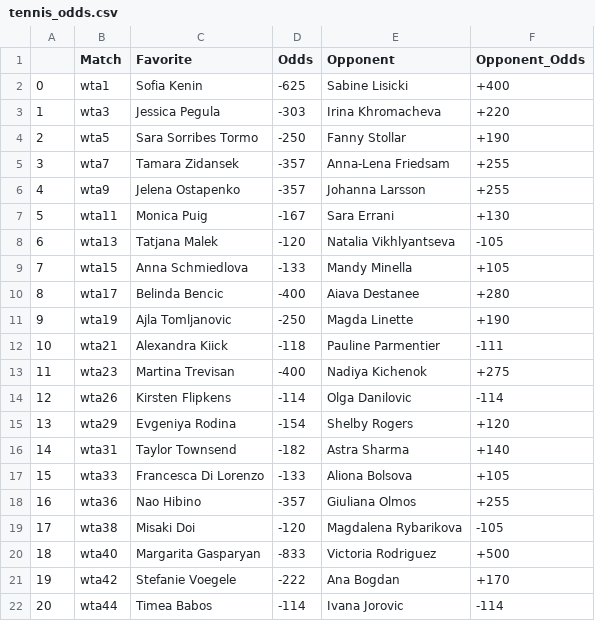
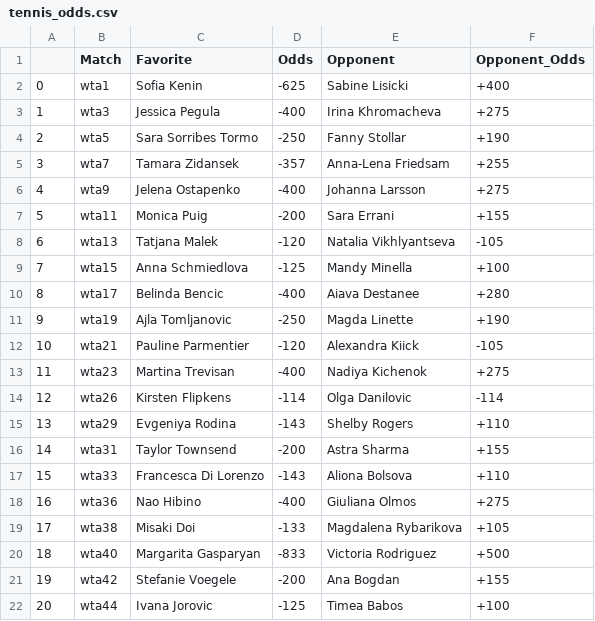
Before and after one commit to johnnyflush/alarm-hoops, a CSV file: tennis_odds.csv, drawn as a sheet.

```diff
--- a/tennis_odds.csv
+++ b/tennis_odds.csv
@@ -2,21 +2,21 @@
 0,wta1,Sofia Kenin,-625,Sabine Lisicki,+400
-1,wta3,Jessica Pegula,-303,Irina Khromacheva,+220
+1,wta3,Jessica Pegula,-400,Irina Khromacheva,+275
 2,wta5,Sara Sorribes Tormo,-250,Fanny Stollar,+190
 3,wta7,Tamara Zidansek,-357,Anna-Lena Friedsam,+255
-4,wta9,Jelena Ostapenko,-357,Johanna Larsson,+255
-5,wta11,Monica Puig,-167,Sara Errani,+130
+4,wta9,Jelena Ostapenko,-400,Johanna Larsson,+275
+5,wta11,Monica Puig,-200,Sara Errani,+155
 6,wta13,Tatjana Malek,-120,Natalia Vikhlyantseva,-105
-7,wta15,Anna Schmiedlova,-133,Mandy Minella,+105
+7,wta15,Anna Schmiedlova,-125,Mandy Minella,+100
 8,wta17,Belinda Bencic,-400,Aiava Destanee,+280
 9,wta19,Ajla Tomljanovic,-250,Magda Linette,+190
-10,wta21,Alexandra Kiick,-118,Pauline Parmentier,-111
+10,wta21,Pauline Parmentier,-120,Alexandra Kiick,-105
 11,wta23,Martina Trevisan,-400,Nadiya Kichenok,+275
 12,wta26,Kirsten Flipkens,-114,Olga Danilovic,-114
-13,wta29,Evgeniya Rodina,-154,Shelby Rogers,+120
-14,wta31,Taylor Townsend,-182,Astra Sharma,+140
-15,wta33,Francesca Di Lorenzo,-133,Aliona Bolsova,+105
-16,wta36,Nao Hibino,-357,Giuliana Olmos,+255
-17,wta38,Misaki Doi,-120,Magdalena Rybarikova,-105
+13,wta29,Evgeniya Rodina,-143,Shelby Rogers,+110
+14,wta31,Taylor Townsend,-200,Astra Sharma,+155
+15,wta33,Francesca Di Lorenzo,-143,Aliona Bolsova,+110
+16,wta36,Nao Hibino,-400,Giuliana Olmos,+275
+17,wta38,Misaki Doi,-133,Magdalena Rybarikova,+105
 18,wta40,Margarita Gasparyan,-833,Victoria Rodriguez,+500
-19,wta42,Stefanie Voegele,-222,Ana Bogdan,+170
-20,wta44,Timea Babos,-114,Ivana Jorovic,-114
+19,wta42,Stefanie Voegele,-200,Ana Bogdan,+155
+20,wta44,Ivana Jorovic,-125,Timea Babos,+100
```
Also changed, not shown: NHL_totals.csv, 2 other files.
